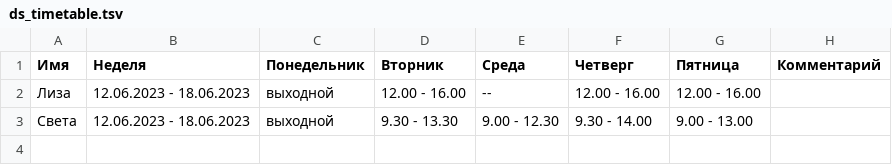
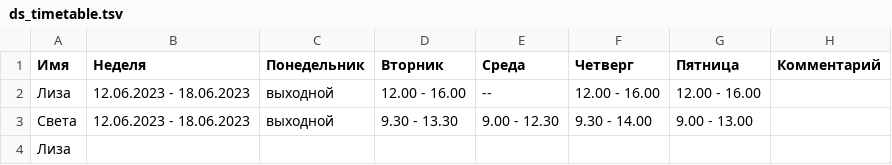
Before and after one commit to oadb-ds/timetable, a TSV file: ds_timetable.tsv, drawn as a sheet.

Commit message:
Update ds_timetable.tsv

```diff
--- a/ds_timetable.tsv
+++ b/ds_timetable.tsv
@@ -3 +3,2 @@
 Света	12.06.2023 - 18.06.2023	выходной	9.30 - 13.30	9.00 - 12.30	9.30 - 14.00	9.00 - 13.00	
+Лиза
```
